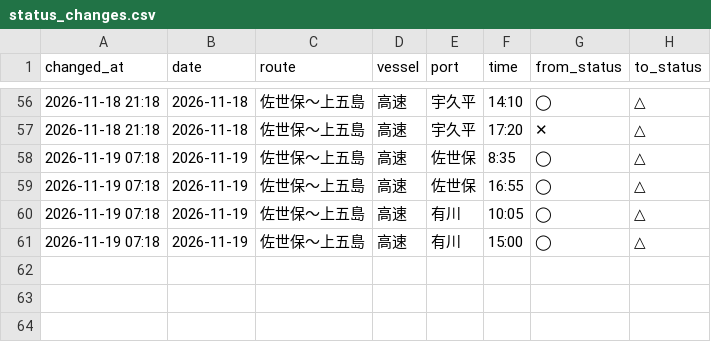
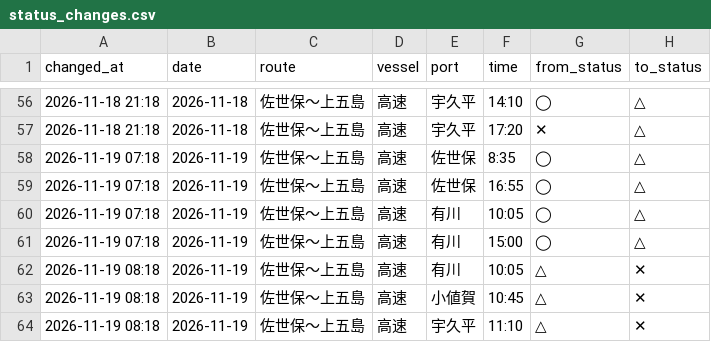
Before and after one commit to 510010/shinkamigoto-route-guide, a CSV file: history/status_changes.csv, drawn as a sheet; only a part is shown, gaps mark what is left out; the diff names each change by its address in the sheet, - before the commit and + after, or states it on an @@ line.

Commit message:
history: 2026-11-19 8時台 シャドー取得

```diff
--- a/history/status_changes.csv
+++ b/history/status_changes.csv
+row 62: 2026-11-19 08:18 | 2026-11-19 | 佐世保〜上五島 | 高速 | 有川 | 10:05 | △ | ✕
+row 63: 2026-11-19 08:18 | 2026-11-19 | 佐世保〜上五島 | 高速 | 小値賀 | 10:45 | △ | ✕
+row 64: 2026-11-19 08:18 | 2026-11-19 | 佐世保〜上五島 | 高速 | 宇久平 | 11:10 | △ | ✕
```
Also changed, not shown: history/kyushu_results.csv, history/shadow_status_log.csv, 2 other files.
